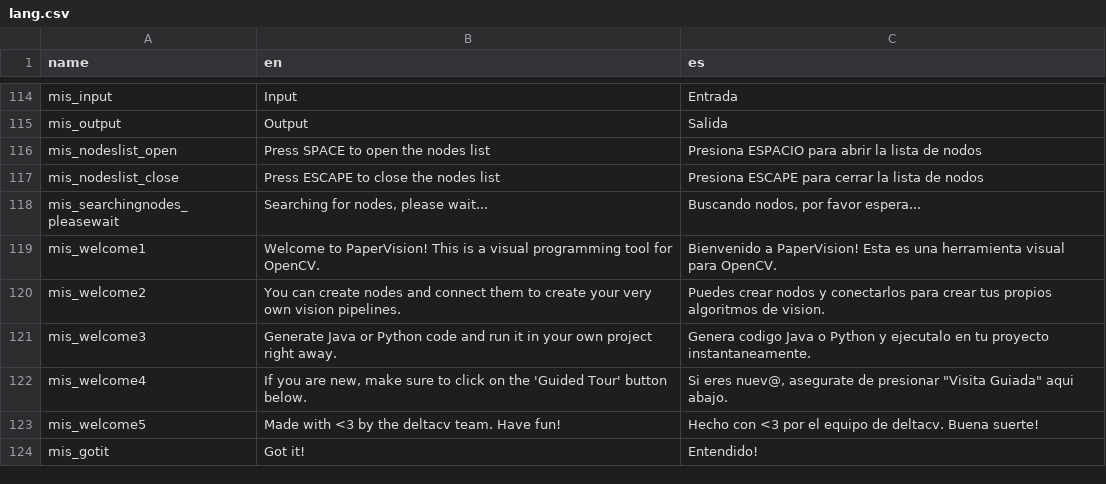
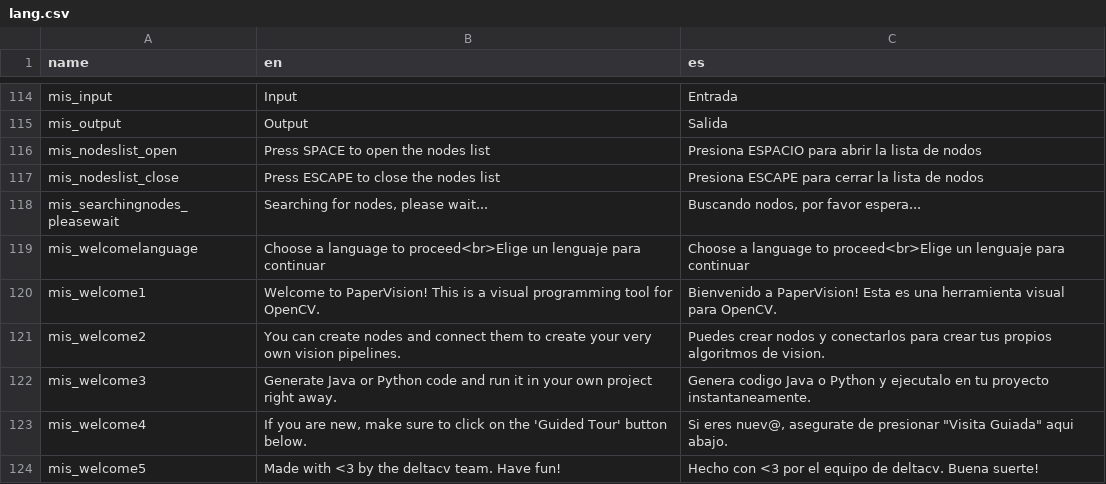
Before and after one commit to deltacv/PaperVision, a CSV file: PaperVision/src/main/resources/lang.csv, drawn as a sheet; only a part is shown, gaps mark what is left out; the shorter side is filled out with more unchanged rows.

Commit message:
Create platform config & add ability to select language

```diff
--- a/PaperVision/src/main/resources/lang.csv
+++ b/PaperVision/src/main/resources/lang.csv
@@ -118,2 +118,3 @@ mis_nodeslist_close,Press ESCAPE to close the nodes list,Presiona ESCAPE para ce
 mis_searchingnodes_pleasewait,"Searching for nodes, please wait...","Buscando nodos, por favor espera..."
+mis_welcomelanguage,Choose a language to proceed<br>Elige un lenguaje para continuar,Choose a language to proceed<br>Elige un lenguaje para continuar
 mis_welcome1,Welcome to PaperVision! This is a visual programming tool for OpenCV.,Bienvenido a PaperVision! Esta es una herramienta visual para OpenCV.
```
Also changed, not shown: 5 other files.
